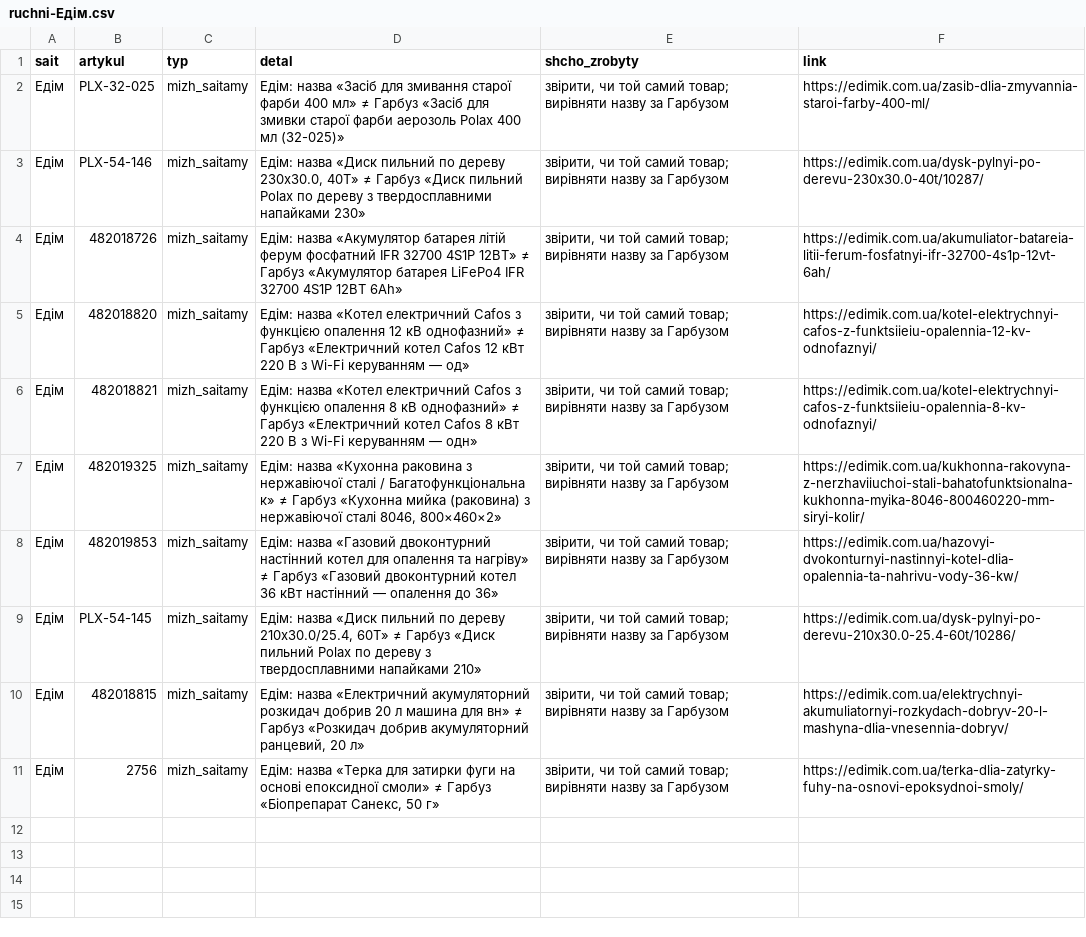
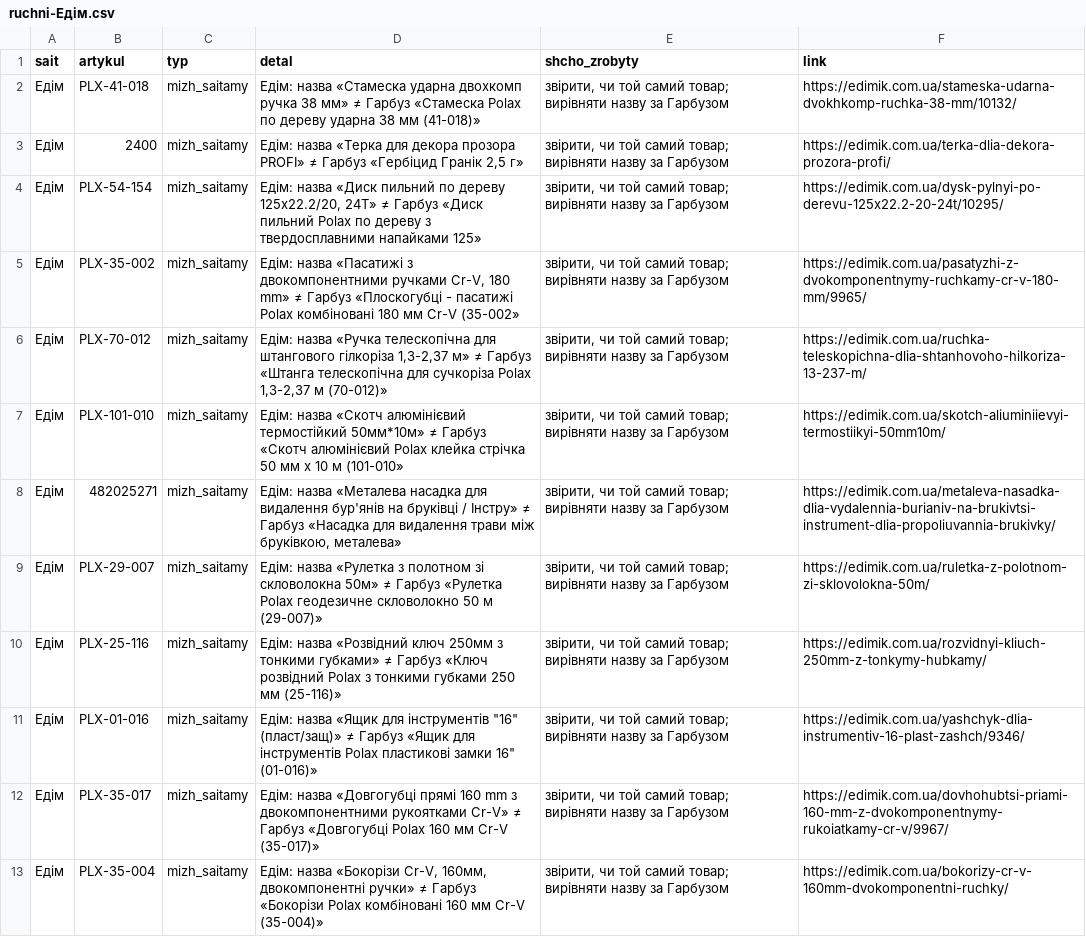
Before and after one commit to enagrosvit-beep/pub, a CSV file: audyt-1680/ruchni-Едім.csv, drawn as a sheet; only a part is shown; addresses are those after the commit; the diff covers the shown part only; the diff names each change by its address in the sheet, - before the commit and + after, or states it on an @@ line.

```diff
--- a/audyt-1680/ruchni-Едім.csv
+++ b/audyt-1680/ruchni-Едім.csv
-B2 (artykul): PLX-32-025
+B2 (artykul): PLX-41-018
-D2 (detal): Едім: назва «Засіб для змивання старої фарби 400 мл» ≠ Гарбуз «Засіб для змивки старої фарби аерозоль Polax 400 мл (32-025)»
+D2 (detal): Едім: назва «Стамеска ударна двохкомп ручка 38 мм» ≠ Гарбуз «Стамеска Polax по дереву ударна 38 мм (41-018)»
-F2 (link): https://edimik.com.ua/zasib-dlia-zmyvannia-staroi-farby-400-ml/
+F2 (link): https://edimik.com.ua/stameska-udarna-dvokhkomp-ruchka-38-mm/10132/
+row 3: Едім | 2400 | mizh_saitamy | Едім: назва «Терка для декора прозора PROFI» ≠ Гарбуз «Гербіцид Гранік 2,5 г» | звірити, чи той самий товар; вирівняти назву за Гарбузом | https://edimik.com.ua/terka-dlia-dekora-prozora-profi/
-B4 (artykul): PLX-54-146
+B4 (artykul): PLX-54-154
-D4 (detal): …по дереву 230x30.0, 40Т» ≠ Гарбуз «Диск пильний Polax по дереву з твердосплавними напайками 230»
+D4 (detal): …по дереву 125x22.2/20, 24Т» ≠ Гарбуз «Диск пильний Polax по дереву з твердосплавними напайками 125»
-F4 (link): https://edimik.com.ua/dysk-pylnyi-po-derevu-230x30.0-40t/10287/
+F4 (link): https://edimik.com.ua/dysk-pylnyi-po-derevu-125x22.2-20-24t/10295/
-B5 (artykul): 482018726
+B5 (artykul): PLX-35-002
-D5 (detal): Едім: назва «Акумулятор батарея літій ферум фосфатний IFR 32700 4S1P 12ВТ» ≠ Гарбуз «Акумулятор батарея LiFePo4 IFR 32700 4S1P 12ВТ 6Ah»
+D5 (detal): Едім: назва «Пасатижі з двокомпонентними ручками Cr-V, 180 mm» ≠ Гарбуз «Плоскогубці - пасатижі Polax комбіновані 180 мм Cr-V (35-002»
-F5 (link): https://edimik.com.ua/akumuliator-batareia-litii-ferum-fosfatnyi-ifr-32700-4s1p-12vt-6ah/
+F5 (link): https://edimik.com.ua/pasatyzhi-z-dvokomponentnymy-ruchkamy-cr-v-180-mm/9965/
-B6 (artykul): 482018820
+B6 (artykul): PLX-70-012
-D6 (detal): Едім: назва «Котел електричний Cafos з функцією опалення 12 кВ однофазний» ≠ Гарбуз «Електричний котел Cafos 12 кВт 220 В з Wi-Fi керуванням — од»
+D6 (detal): Едім: назва «Ручка телескопічна для штангового гілкоріза 1,3-2,37 м» ≠ Гарбуз «Штанга телескопічна для сучкоріза Polax 1,3-2,37 м (70-012)»
-F6 (link): https://edimik.com.ua/kotel-elektrychnyi-cafos-z-funktsiieiu-opalennia-12-kv-odnofaznyi/
+F6 (link): https://edimik.com.ua/ruchka-teleskopichna-dlia-shtanhovoho-hilkoriza-13-237-m/
-B7 (artykul): 482018821
+B7 (artykul): PLX-101-010
-D7 (detal): Едім: назва «Котел електричний Cafos з функцією опалення 8 кВ однофазний» ≠ Гарбуз «Електричний котел Cafos 8 кВт 220 В з Wi-Fi керуванням — одн»
+D7 (detal): Едім: назва «Скотч алюмінієвий термостійкий 50мм*10м» ≠ Гарбуз «Скотч алюмінієвий Polax клейка стрічка 50 мм х 10 м (101-010»
-F7 (link): https://edimik.com.ua/kotel-elektrychnyi-cafos-z-funktsiieiu-opalennia-8-kv-odnofaznyi/
+F7 (link): https://edimik.com.ua/skotch-aliuminiievyi-termostiikyi-50mm10m/
-B8 (artykul): 482019325
+B8 (artykul): 482025271
-D8 (detal): Едім: назва «Кухонна раковина з нержавіючої сталі / Багатофункціональна к» ≠ Гарбуз «Кухонна мийка (раковина) з нержавіючої сталі 8046, 800×460×2»
+D8 (detal): Едім: назва «Металева насадка для видалення бур'янів на бруківці / Інстру» ≠ Гарбуз «Насадка для видалення трави між бруківкою, металева»
-F8 (link): https://edimik.com.ua/kukhonna-rakovyna-z-nerzhaviiuchoi-stali-bahatofunktsionalna-kukhonna-myika-8046-800460220-mm-siryi-kolir/
+F8 (link): https://edimik.com.ua/metaleva-nasadka-dlia-vydalennia-burianiv-na-brukivtsi-instrument-dlia-propoliuvannia-brukivky/
-B9 (artykul): 482019853
+B9 (artykul): PLX-29-007
-D9 (detal): Едім: назва «Газовий двоконтурний настінний котел для опалення та нагріву» ≠ Гарбуз «Газовий двоконтурний котел 36 кВт настінний — опалення до 36»
+D9 (detal): Едім: назва «Рулетка з полотном зі скловолокна 50м» ≠ Гарбуз «Рулетка Polax геодезичне скловолокно 50 м (29-007)»
-F9 (link): https://edimik.com.ua/hazovyi-dvokonturnyi-nastinnyi-kotel-dlia-opalennia-ta-nahrivu-vody-36-kw/
+F9 (link): https://edimik.com.ua/ruletka-z-polotnom-zi-sklovolokna-50m/
-B10 (artykul): PLX-54-145
+B10 (artykul): PLX-25-116
-D10 (detal): Едім: назва «Диск пильний по дереву 210x30.0/25.4, 60Т» ≠ Гарбуз «Диск пильний Polax по дереву з твердосплавними напайками 210»
+D10 (detal): Едім: назва «Розвідний ключ 250мм з тонкими губками» ≠ Гарбуз «Ключ розвідний Polax з тонкими губками 250 мм (25-116)»
-F10 (link): https://edimik.com.ua/dysk-pylnyi-po-derevu-210x30.0-25.4-60t/10286/
+F10 (link): https://edimik.com.ua/rozvidnyi-kliuch-250mm-z-tonkymy-hubkamy/
+row 11: Едім | PLX-01-016 | mizh_saitamy | Едім: назва «Ящик для інструментів "16" (пласт/защ)» ≠ Гарбуз «Ящик для інструментів Polax пластикові замки 16" (01-016)» | звірити, чи той самий товар; вирівняти назву за Гарбузом | https://edimik.com.ua/yashchyk-dlia-instrumentiv-16-plast-zashch/9346/
-B12 (artykul): 482018815
+B12 (artykul): PLX-35-017
-D12 (detal): Едім: назва «Електричний акумуляторний розкидач добрив 20 л машина для вн» ≠ Гарбуз «Розкидач добрив акумуляторний ранцевий, 20 л»
+D12 (detal): Едім: назва «Довгогубці прямі 160 mm з двокомпонентними рукоятками Cr-V» ≠ Гарбуз «Довгогубці Polax 160 мм Cr-V (35-017)»
-F12 (link): https://edimik.com.ua/elektrychnyi-akumuliatornyi-rozkydach-dobryv-20-l-mashyna-dlia-vnesennia-dobryv/
+F12 (link): https://edimik.com.ua/dovhohubtsi-priami-160-mm-z-dvokomponentnymy-rukoiatkamy-cr-v/9967/
-B13 (artykul): 2756
+B13 (artykul): PLX-35-004
-D13 (detal): Едім: назва «Терка для затирки фуги на основі епоксидної смоли» ≠ Гарбуз «Біопрепарат Санекс, 50 г»
+D13 (detal): Едім: назва «Бокорізи Cr-V, 160мм, двокомпонентні ручки» ≠ Гарбуз «Бокорізи Polax комбіновані 160 мм Cr-V (35-004)»
-F13 (link): https://edimik.com.ua/terka-dlia-zatyrky-fuhy-na-osnovi-epoksydnoi-smoly/
+F13 (link): https://edimik.com.ua/bokorizy-cr-v-160mm-dvokomponentni-ruchky/
```
Also changed, not shown: 4 added rows elsewhere in this file, audyt-1680/dofid-Едім.tsv, 1 other file.
